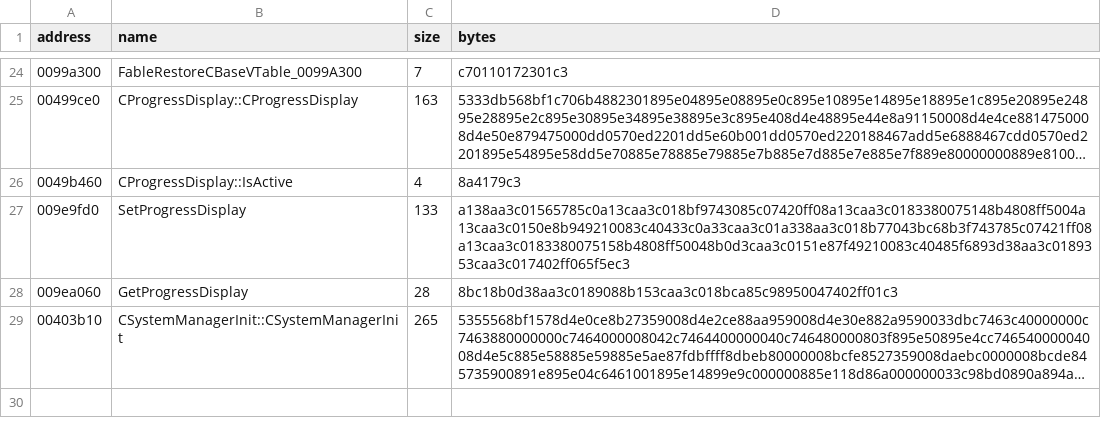
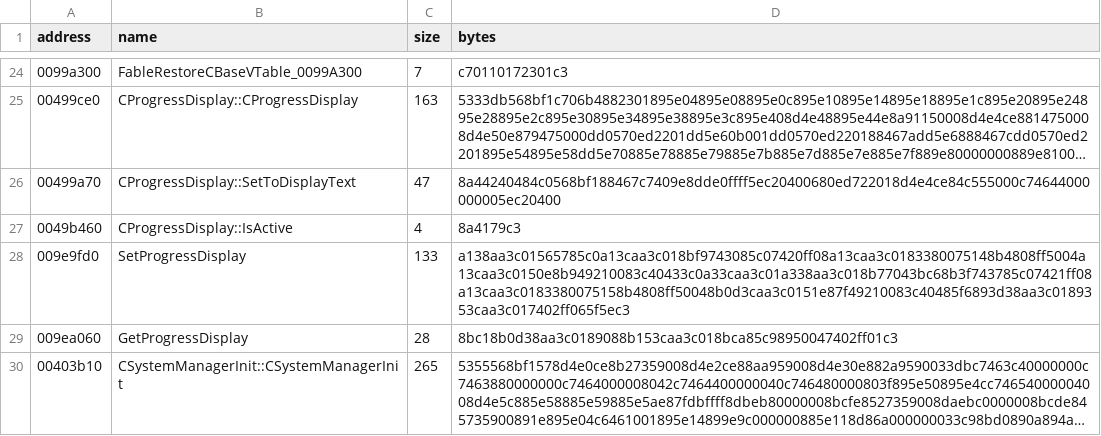
Before and after one commit to BuffJesus/FableDecomp, a TSV file: rebuild/integration/boot_oracles.tsv, drawn as a sheet; only a part is shown, gaps mark what is left out; long unchanged cells end in …; the diff names each change by its address in the sheet, - before the commit and + after, or states it on an @@ line.

```diff
--- a/rebuild/integration/boot_oracles.tsv
+++ b/rebuild/integration/boot_oracles.tsv
+row 26: 00499a70 | CProgressDisplay::SetToDisplayText | 47 | 8a44240484c0568bf188467c7409e8dde0ffff5ec20400680ed722018d4e4ce84c555000c74644000000005ec20400
```
Also changed, not shown: rebuild/integration/boot_chain.tsv, rebuild/manifest/modules.tsv, 21 other files.
